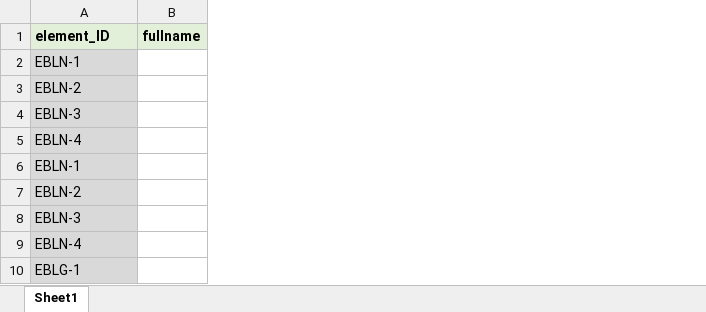
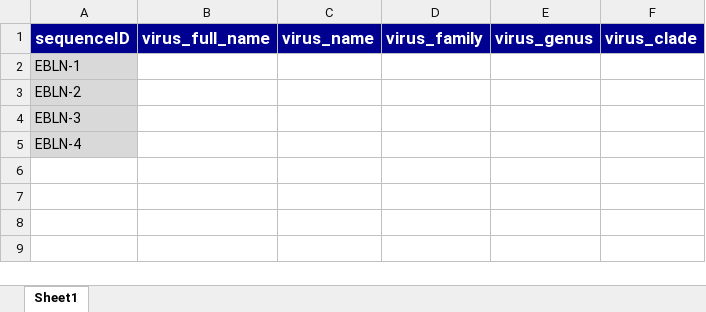
Before and after one commit to giffordlabcvr/Bornaviridae-GLUE, an Excel workbook: tabular/eve/ebv-refcon-data.xlsx, sheet Sheet1, drawn as a sheet; values as stored, in another font and other column widths than the file's, no borders; removed rows and columns are numbered as before the commit, all else as after; the diff names each change by its address in the sheet, - before the commit and + after, or states it on an @@ line.

```diff
--- a/tabular/eve/ebv-refcon-data.xlsx (sheet Sheet1)
+++ b/tabular/eve/ebv-refcon-data.xlsx (sheet Sheet1)
-column B, row 1: fullname
+column B, row 1: virus_full_name
+column C, row 1: virus_name
+column D, row 1: virus_family
+column E, row 1: virus_genus
+column F, row 1: virus_clade
-A1: element_ID
+A1: sequenceID
@@ A1 fill: #E2F0D9 → #000090, text colour: black → #FFFFFF, text size: larger @@
-row 6: EBLN-1
-row 7: EBLN-2
-row 8: EBLN-3
-row 9: EBLN-4
-row 10: EBLG-1
```
Also changed, not shown: 5 other files.
